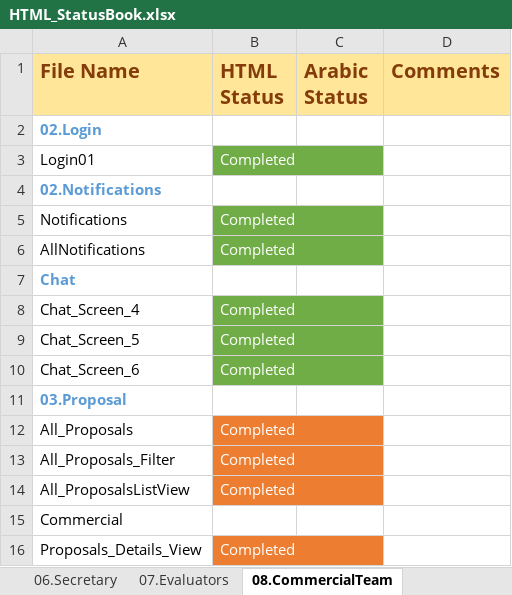
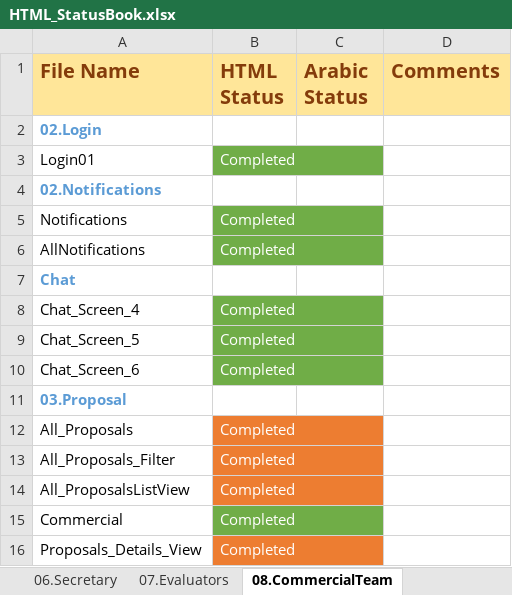
Before and after one commit to prajinrock/AD_HTML, an Excel workbook: HTML_StatusBook.xlsx, sheet 08.CommercialTeam, drawn as a sheet; values as stored, in another font and other column widths than the file's, no borders; the diff names each change by its address in the sheet, - before the commit and + after, or states it on an @@ line.

```diff
--- a/HTML_StatusBook.xlsx (sheet 08.CommercialTeam)
+++ b/HTML_StatusBook.xlsx (sheet 08.CommercialTeam)
-B15 (HTML Status): (empty)
+B15 (HTML Status): Completed
-B15 fill: none
+B15 fill: #70AD47
```
Also changed, not shown: sheet 05.TVContentAcquisition, sheet 12.TVContentEvaluationCommittee, sheet 13.Acquisition and Sales TV, sheet 15.Legal, sheet 09.MarketingTeam, sheet 14.FinanceTeam, 3 more sheets, 9 other files.
